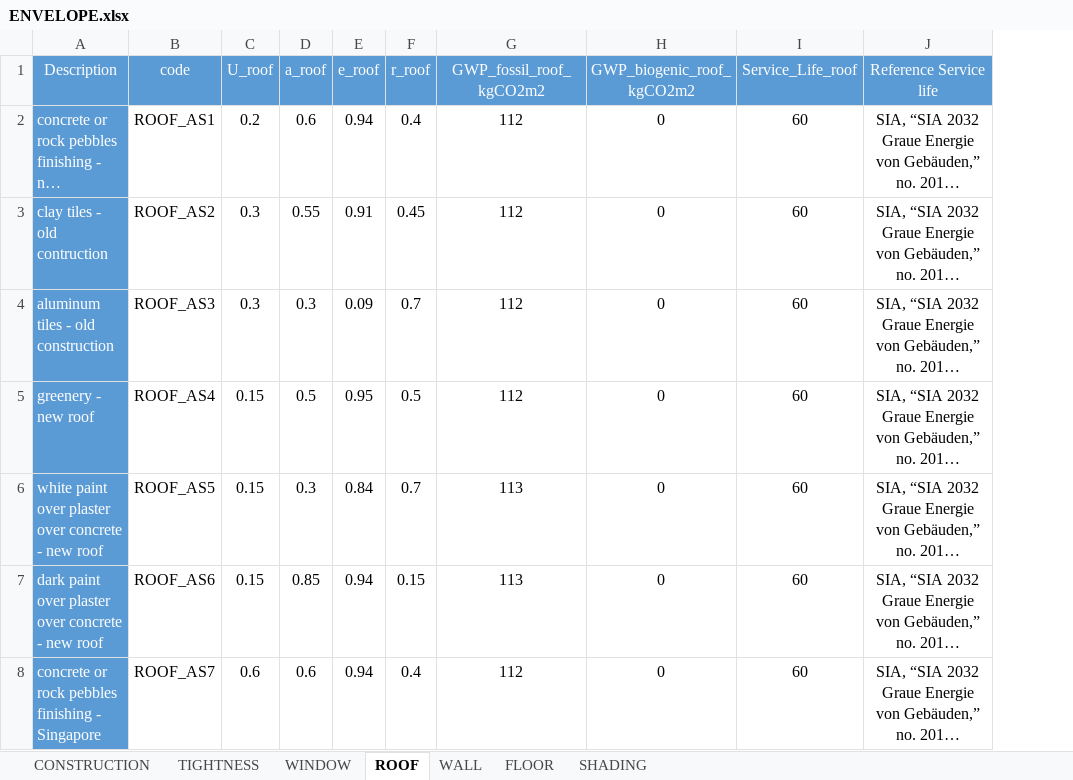
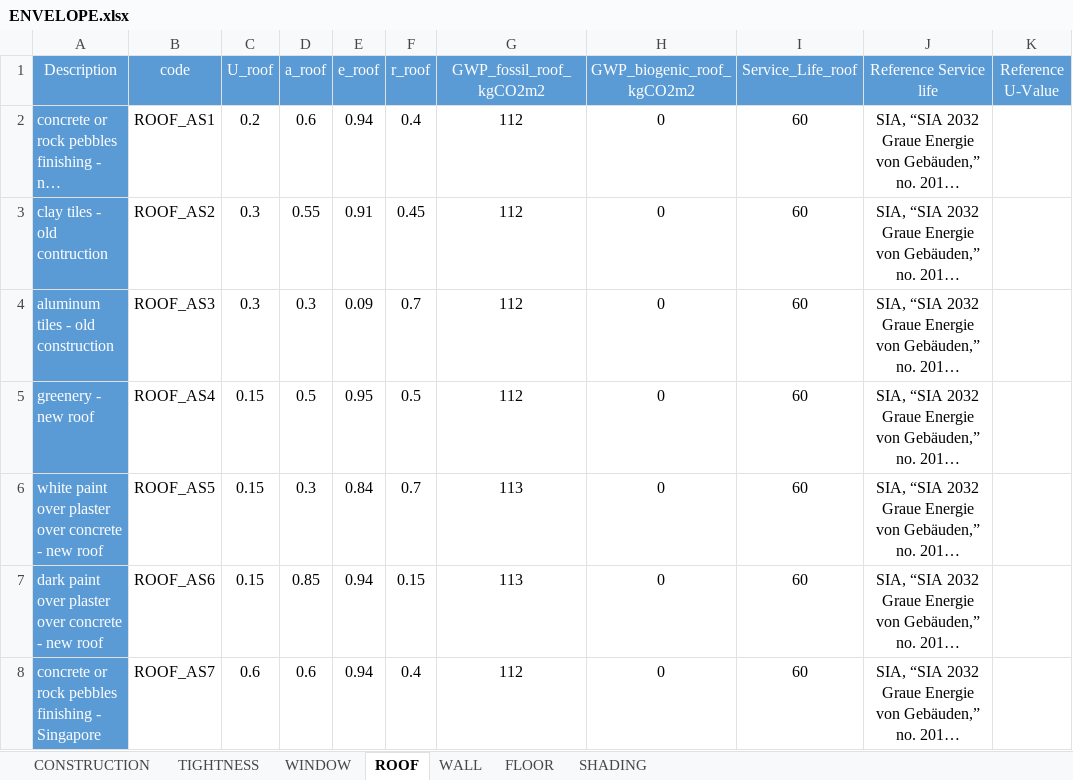
Before and after one commit to architecture-building-systems/CityEnergyAnalyst, an Excel workbook: cea/databases/CH/assemblies/ENVELOPE.xlsx, sheet ROOF, drawn as a sheet; only a part is shown; long unchanged cells end in …; values as stored, in another font and other column widths than the file's, no borders; the diff covers the shown part only; the diff names each change by its address in the sheet, - before the commit and + after, or states it on an @@ line.

Commit message:
Update in ENVELOPE dataset
The names of components and standard for the new building's U_Value are updated (to SIA 380) in CH, and the SG datasets are modified.

```diff
--- a/cea/databases/CH/assemblies/ENVELOPE.xlsx (sheet ROOF)
+++ b/cea/databases/CH/assemblies/ENVELOPE.xlsx (sheet ROOF)
+column K (Reference U-Value), empty
```
Also changed, not shown: 3 added rows, 15 edited cells and cell formats elsewhere in this sheet, sheet WALL, sheet FLOOR, sheet CONSTRUCTION, sheet WINDOW, formulas that keep their value, cea/databases/CH/archetypes/CONSTRUCTION_STANDARD.xlsx, cea/databases/DE/assemblies/ENVELOPE.xlsx, 2 other files.
